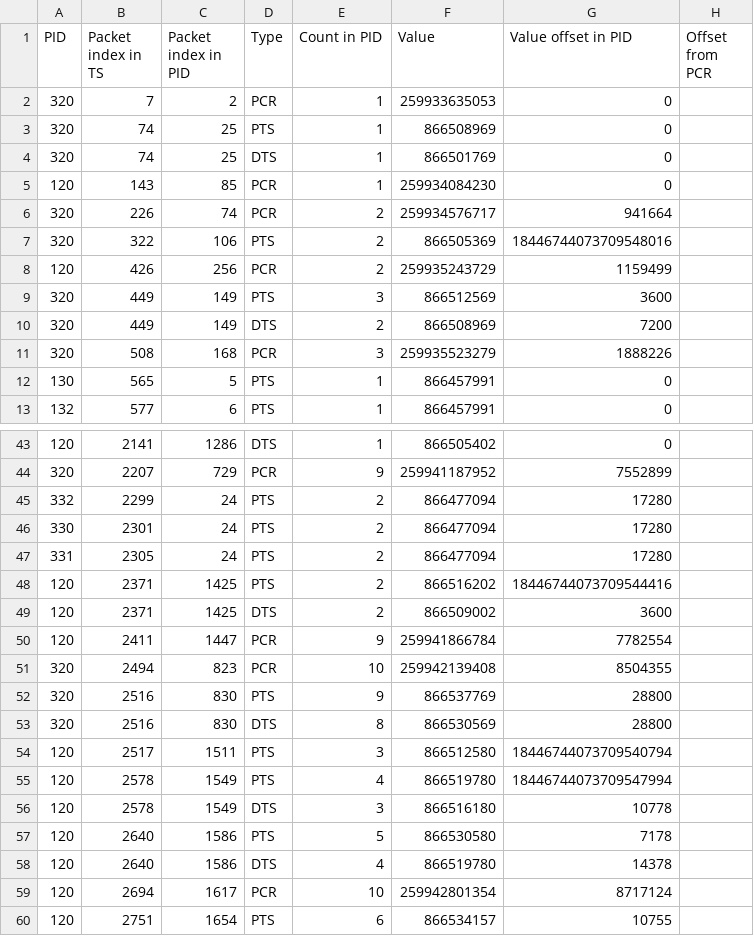
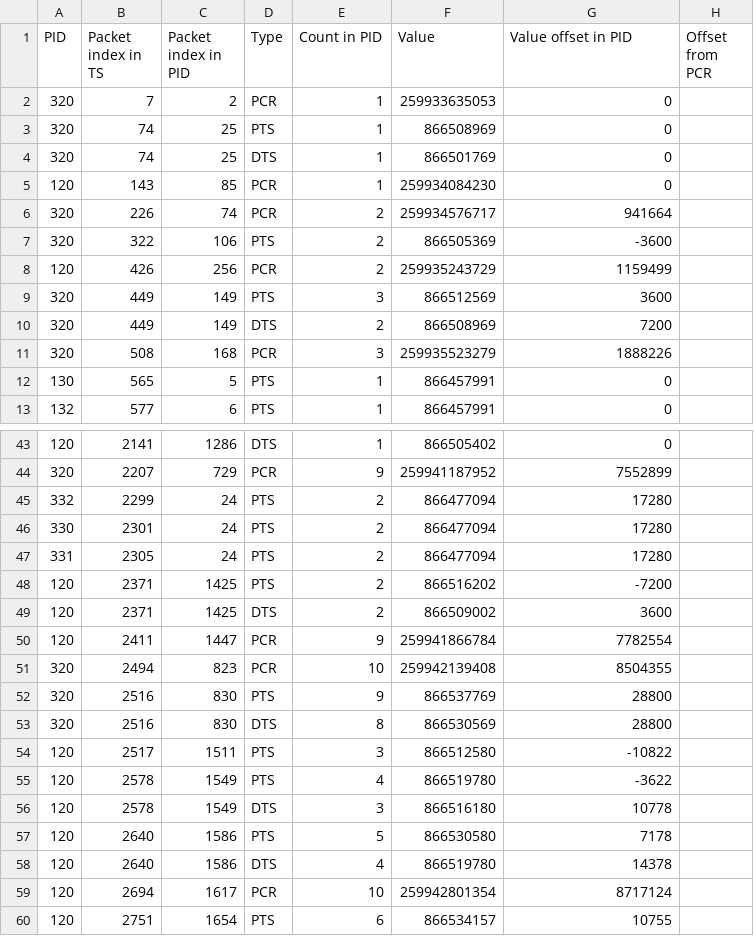
Before and after one commit to tsduck/tsduck-test, a CSV file: reference/test-094/test-094.2b.csv, drawn as a sheet; only a part is shown, gaps mark what is left out.

```diff
--- a/reference/test-094/test-094.2b.csv
+++ b/reference/test-094/test-094.2b.csv
@@ -6,3 +6,3 @@ PID,Packet index in TS,Packet index in PID,Type,Count in PID,Value,Value offset
 320,226,74,PCR,2,259934576717,941664,
-320,322,106,PTS,2,866505369,18446744073709548016,
+320,322,106,PTS,2,866505369,-3600,
 120,426,256,PCR,2,259935243729,1159499,
@@ -47,3 +47,3 @@ PID,Packet index in TS,Packet index in PID,Type,Count in PID,Value,Value offset
 331,2305,24,PTS,2,866477094,17280,
-120,2371,1425,PTS,2,866516202,18446744073709544416,
+120,2371,1425,PTS,2,866516202,-7200,
 120,2371,1425,DTS,2,866509002,3600,
@@ -53,4 +53,4 @@ PID,Packet index in TS,Packet index in PID,Type,Count in PID,Value,Value offset
 320,2516,830,DTS,8,866530569,28800,
-120,2517,1511,PTS,3,866512580,18446744073709540794,
-120,2578,1549,PTS,4,866519780,18446744073709547994,
+120,2517,1511,PTS,3,866512580,-10822,
+120,2578,1549,PTS,4,866519780,-3622,
 120,2578,1549,DTS,3,866516180,10778,
```
Also changed, not shown: reference/test-094/test-094.1a.csv, reference/test-094/test-094.1a.pts.csv, 12 other files.
